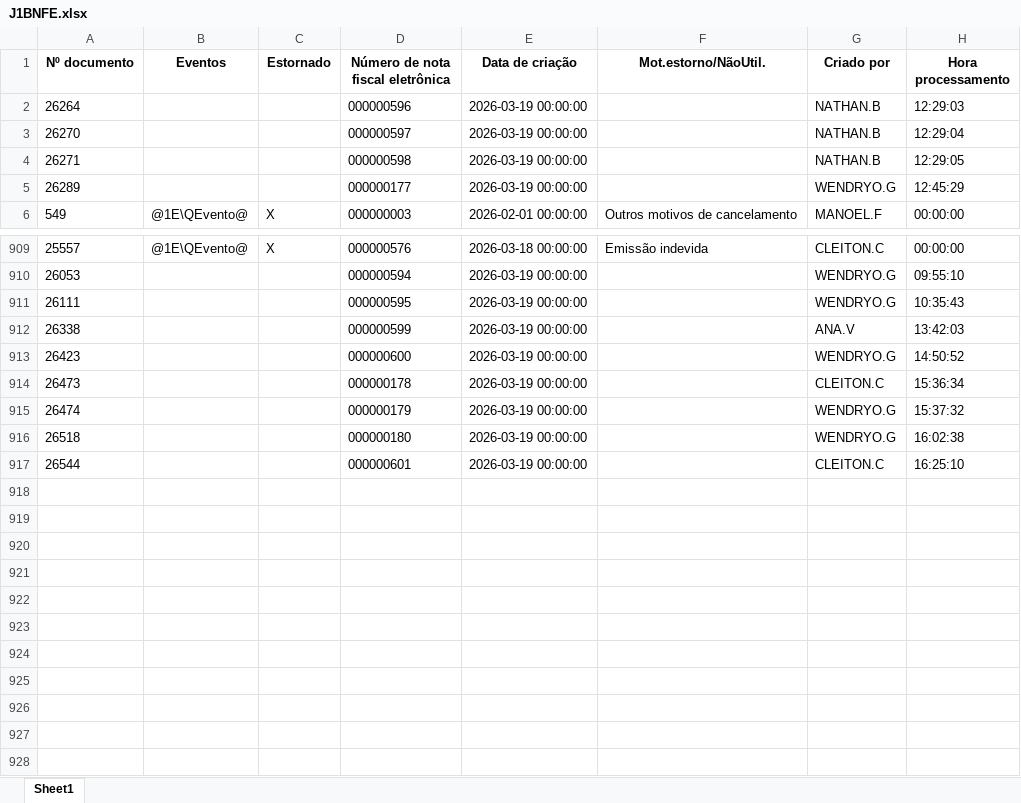
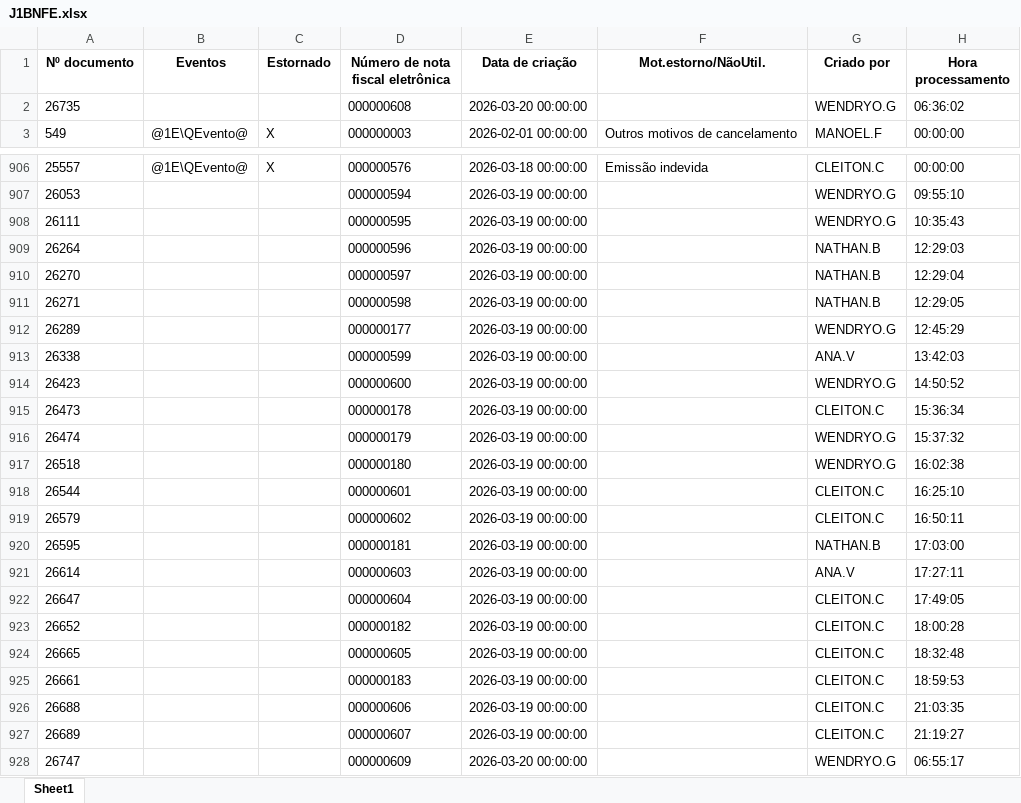
Before and after one commit to nathanbarretosilveira-dev/dash, an Excel workbook: src/data/J1BNFE.xlsx, sheet Sheet1, drawn as a sheet; only a part is shown, gaps mark what is left out; values as stored, in another font and other column widths than the file's, no borders; the diff names each change by its address in the sheet, - before the commit and + after, or states it on an @@ line.

Commit message:
Atualização automática JSON e J1BNFE.xlsx

```diff
--- a/src/data/J1BNFE.xlsx (sheet Sheet1)
+++ b/src/data/J1BNFE.xlsx (sheet Sheet1)
+row 2: 26735 |  |  | 000000608 | 2026-03-20 00:00:00 |  | WENDRYO.G | 06:36:02
@@ row 2 moved to row 909: 26264 @@
@@ row 3 moved to row 910: 26270 @@
@@ row 4 moved to row 911: 26271 @@
@@ row 5 moved to row 912: 26289 @@
+row 919: 26579 |  |  | 000000602 | 2026-03-19 00:00:00 |  | CLEITON.C | 16:50:11
+row 920: 26595 |  |  | 000000181 | 2026-03-19 00:00:00 |  | NATHAN.B | 17:03:00
+row 921: 26614 |  |  | 000000603 | 2026-03-19 00:00:00 |  | ANA.V | 17:27:11
+row 922: 26647 |  |  | 000000604 | 2026-03-19 00:00:00 |  | CLEITON.C | 17:49:05
+row 923: 26652 |  |  | 000000182 | 2026-03-19 00:00:00 |  | CLEITON.C | 18:00:28
+row 924: 26665 |  |  | 000000605 | 2026-03-19 00:00:00 |  | CLEITON.C | 18:32:48
+row 925: 26661 |  |  | 000000183 | 2026-03-19 00:00:00 |  | CLEITON.C | 18:59:53
+row 926: 26688 |  |  | 000000606 | 2026-03-19 00:00:00 |  | CLEITON.C | 21:03:35
+row 927: 26689 |  |  | 000000607 | 2026-03-19 00:00:00 |  | CLEITON.C | 21:19:27
+row 928: 26747 |  |  | 000000609 | 2026-03-20 00:00:00 |  | WENDRYO.G | 06:55:17
```
Also changed, not shown: 1 other file.
